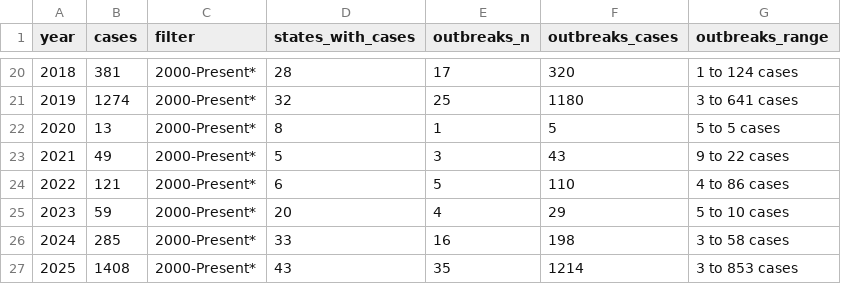
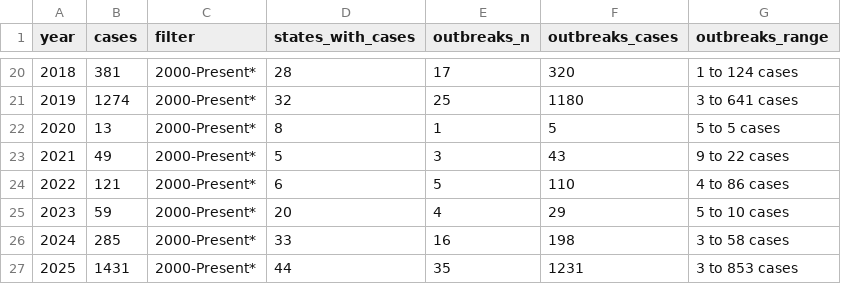
Before and after one commit to annie-jennemann/measles-tracker, a CSV file: last_annual_us.csv, drawn as a sheet; only a part is shown, gaps mark what is left out.

```diff
--- a/last_annual_us.csv
+++ b/last_annual_us.csv
@@ -26,2 +26,2 @@ year,cases,filter,states_with_cases,outbreaks_n,outbreaks_cases,outbreaks_range
 2024,285,2000-Present*,33,16,198,3 to 58 cases
-2025,1408,2000-Present*,43,35,1214,3 to 853 cases
+2025,1431,2000-Present*,44,35,1231,3 to 853 cases
```
